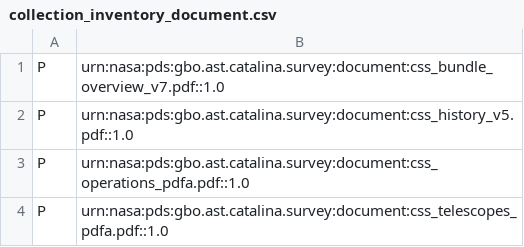
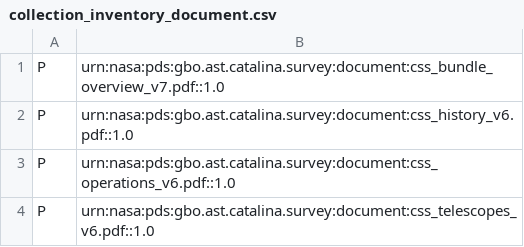
Before and after one commit to rlseaman/psi-catalina, a CSV file: gbo.ast.catalina.survey/document/collection_inventory_document.csv, drawn as a sheet.

Commit message:
Updated documents to latest version

```diff
--- a/gbo.ast.catalina.survey/document/collection_inventory_document.csv
+++ b/gbo.ast.catalina.survey/document/collection_inventory_document.csv
@@ -1,4 +1,4 @@
 P,urn:nasa:pds:gbo.ast.catalina.survey:document:css_bundle_overview_v7.pdf::1.0
-P,urn:nasa:pds:gbo.ast.catalina.survey:document:css_history_v5.pdf::1.0
-P,urn:nasa:pds:gbo.ast.catalina.survey:document:css_operations_pdfa.pdf::1.0
-P,urn:nasa:pds:gbo.ast.catalina.survey:document:css_telescopes_pdfa.pdf::1.0
+P,urn:nasa:pds:gbo.ast.catalina.survey:document:css_history_v6.pdf::1.0
+P,urn:nasa:pds:gbo.ast.catalina.survey:document:css_operations_v6.pdf::1.0
+P,urn:nasa:pds:gbo.ast.catalina.survey:document:css_telescopes_v6.pdf::1.0
```
Also changed, not shown: 8 other files.
